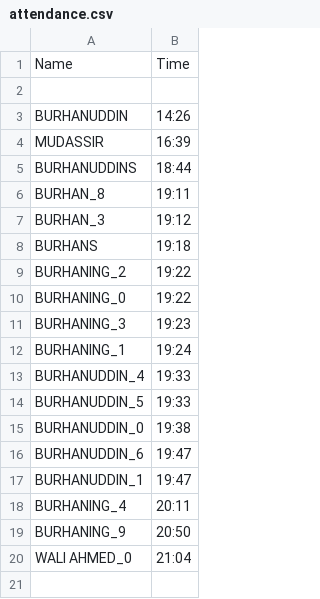
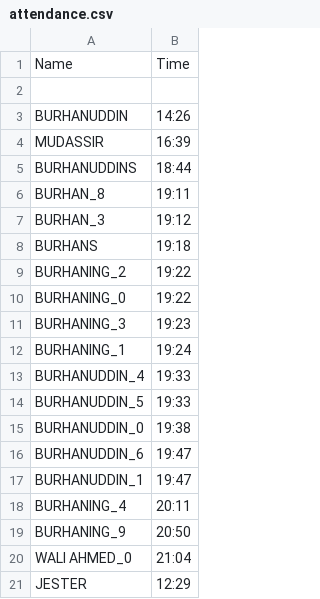
Before and after one commit to Burhandevs/FaceGuard-Attendance, a CSV file: attendance.csv, drawn as a sheet; the diff names each change by its address in the sheet, - before the commit and + after, or states it on an @@ line.

```diff
--- a/attendance.csv
+++ b/attendance.csv
+row 21: JESTER | 12:29
```
Also changed, not shown: 18 other files.
